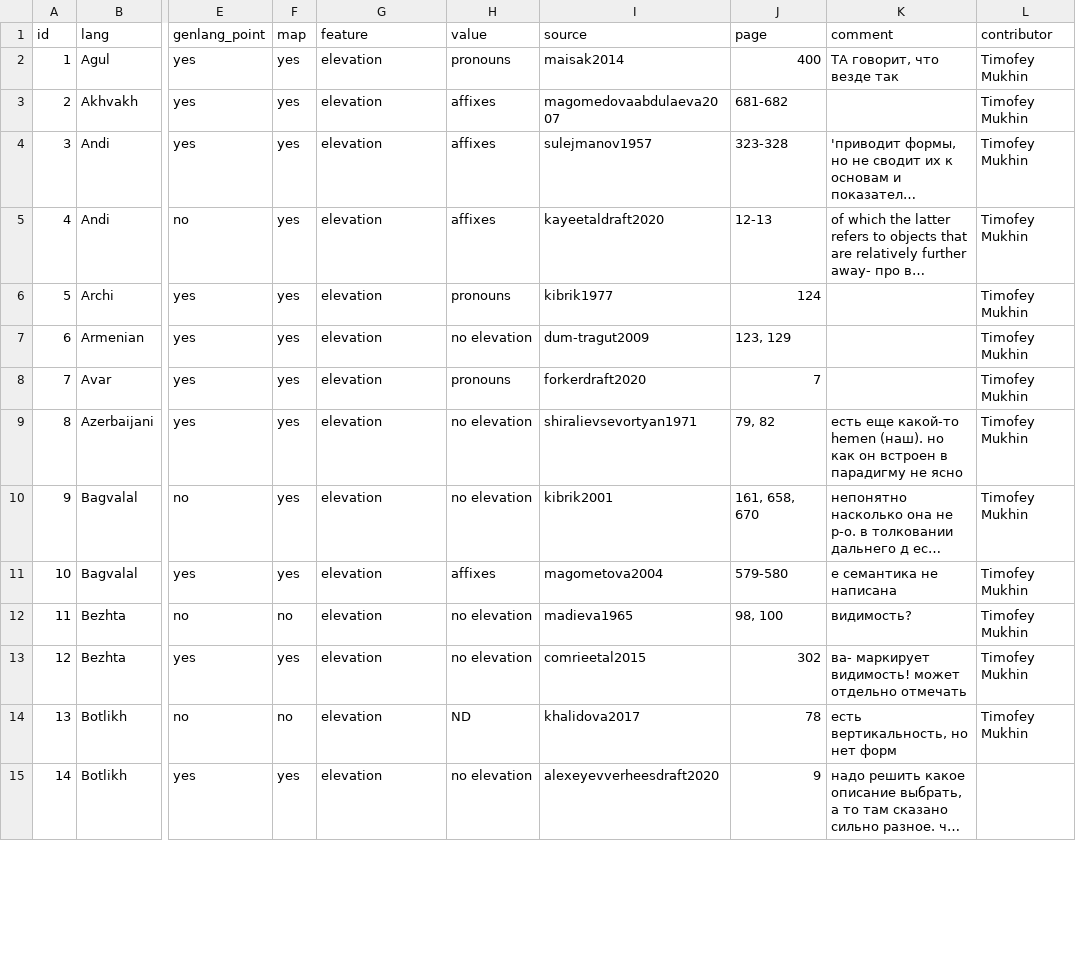
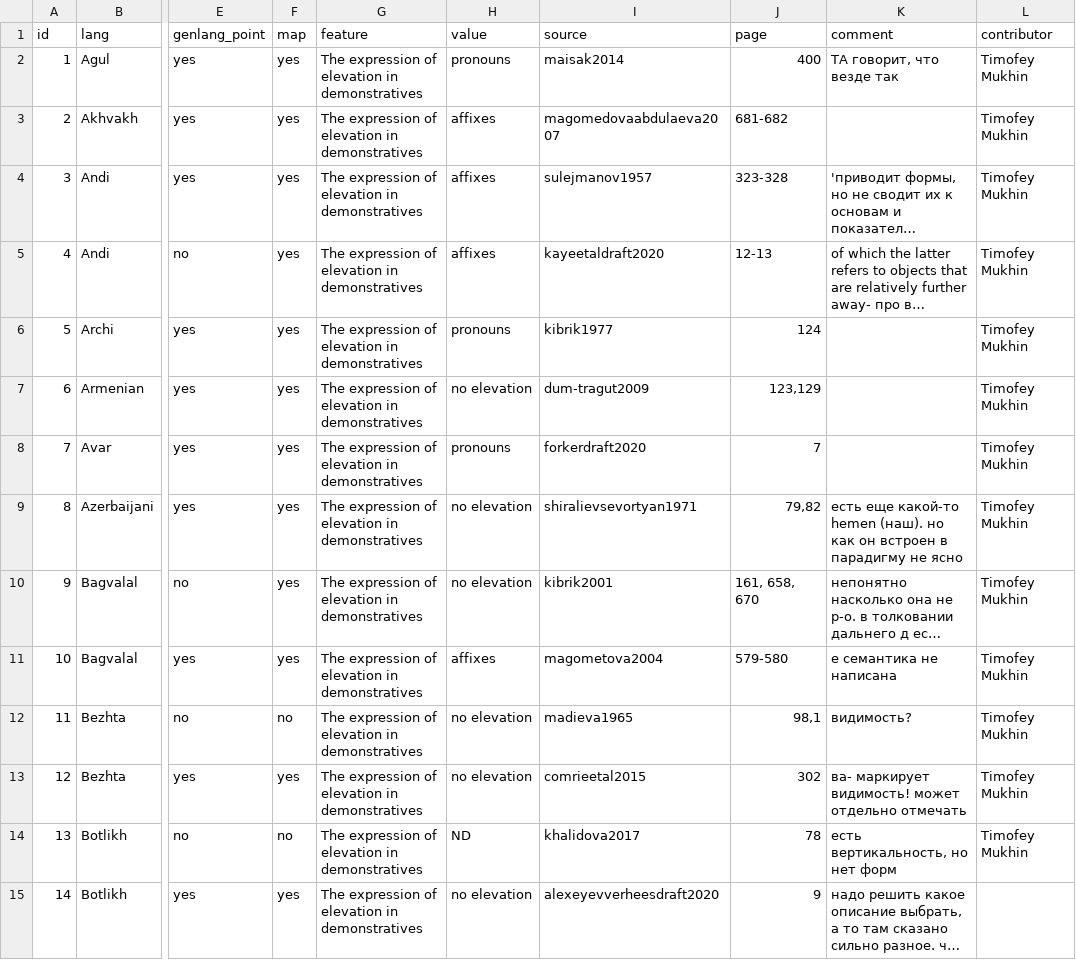
Before and after one commit to timtim1342/timtim1342.github.io, a TSV file: data/features/tables/elevation.tsv, drawn as a sheet; only a part is shown, gaps mark what is left out; long unchanged cells end in …; the diff covers the shown part only; the diff names each change by its address in the sheet, - before the commit and + after, or states it on an @@ line.

```diff
--- a/data/features/tables/elevation.tsv
+++ b/data/features/tables/elevation.tsv
-G2:G15 (feature): elevation
+G2:G15 (feature): The expression of elevation in demonstratives
-J7 (page): 123, 129
+J7 (page): 123,129
-J9 (page): 79, 82
+J9 (page): 79,82
-J12 (page): 98, 100
+J12 (page): 98,1
```
Also changed, not shown: 50 edited cells elsewhere in this file, data/features/tables/system_type.csv, data/features/tables/the_number_of_distance_contrasts.csv, 32 other files.
